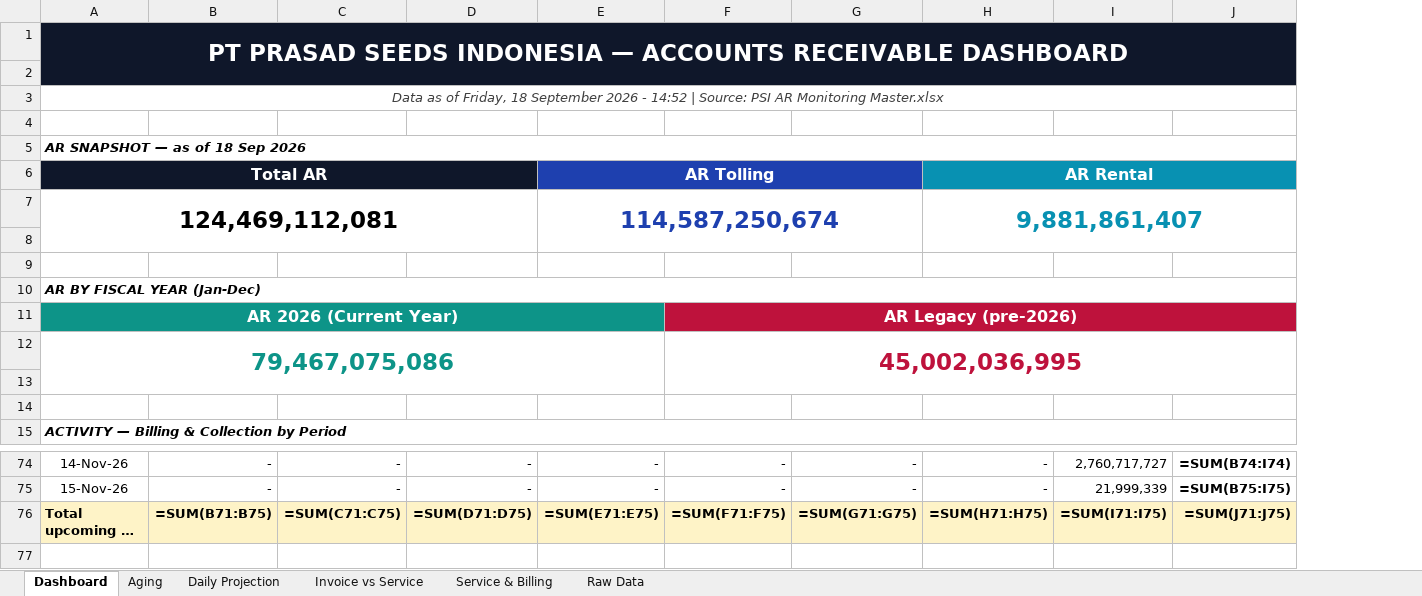
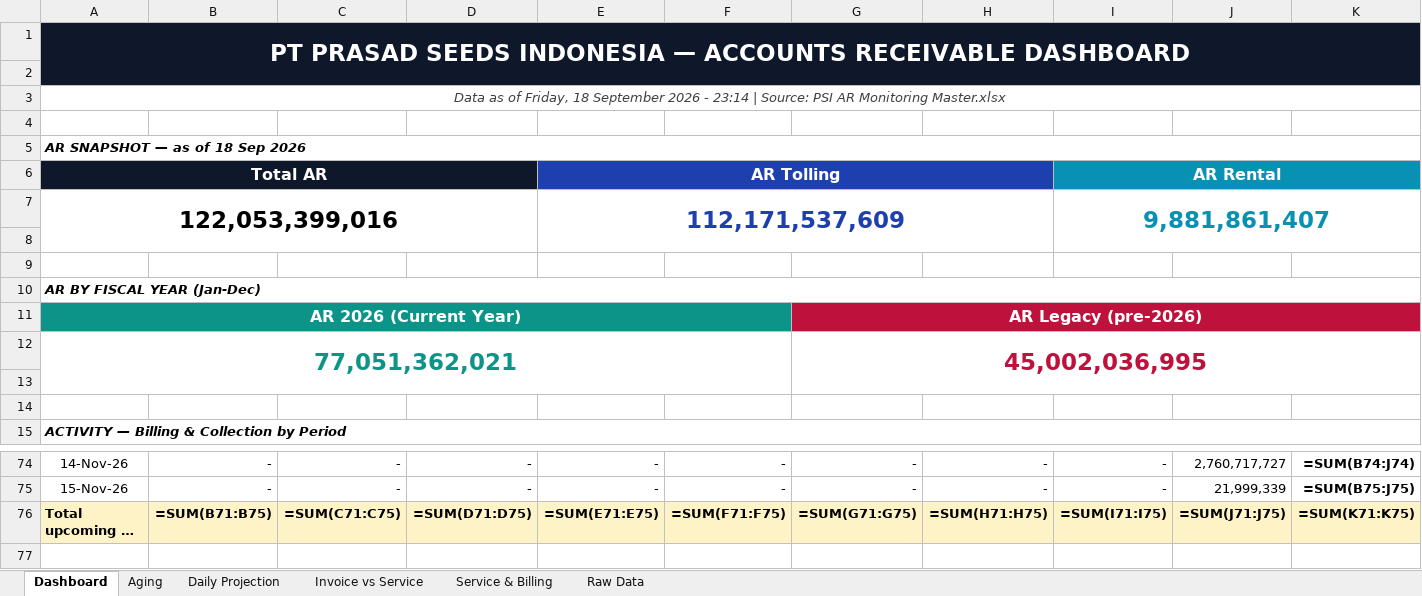
Before and after one commit to finmanagerindonesia-dev/psi-ar-dashboard, an Excel workbook: AR Movement Report.xlsx, sheet Dashboard, drawn as a sheet; only a part is shown, gaps mark what is left out; long unchanged cells end in …; values as stored, in another font and other column widths than the file's, no borders; formulas without a stored value are shown as written; removed rows and columns are numbered as before the commit, all else as after; the diff covers the shown part only; the diff names each change by its address in the sheet, - before the commit and + after, or states it on an @@ line.

Commit message:
Auto-deploy AR dashboard 2026-09-18 23:14

```diff
--- a/AR Movement Report.xlsx (sheet Dashboard)
+++ b/AR Movement Report.xlsx (sheet Dashboard)
+column I, row 6: AR Rental; rows 74-76: - | - | =SUM(I71:I75)
-column J, rows 74-76: =SUM(B74:I74) | =SUM(B75:I75) | =SUM(J71:J75)
+column K, rows 74-76: =SUM(B74:J74) | =SUM(B75:J75) | =SUM(K71:K75)
-A3: …2026 - 14:52 | Source:…
+A3: …2026 - 23:14 | Source:…
-E6:G6 merged
+E6:H6 merged
-H6: AR Rental
+H6: (empty)
-H6 fill: #0891B2
+H6 fill: none
-H6:J6 merged
-row 7: 124,469,112,081 |  |  |  | 114,587,250,674 |  |  | 9,881,861,407
+row 7: 122,053,399,016 |  |  |  | 112,171,537,609 |  |  |  | 9,881,861,407
-A11:E11 merged
+A11:F11 merged
-F11: AR Legacy (pre-2026)
+F11: (empty)
-F11 fill: #BE123C
+F11 fill: none
-F11:J11 merged
-G11: (empty)
+G11: AR Legacy (pre-2026)
-G11 fill: none
+G11 fill: #BE123C
+G11:K11 merged
-row 12: 79,467,075,086 |  |  |  |  | 45,002,036,995
+row 12: 77,051,362,021 |  |  |  |  |  | 45,002,036,995
-J76: =SUM(I71:I75)
+J76: =SUM(J71:J75)
```
Also changed, not shown: 3 added rows, 3 removed rows, 56 edited cells, cell formats and merged cells elsewhere in this sheet, sheet Invoice vs Service, sheet Daily Projection, sheet Raw Data, sheet Aging, sheet Service & Billing.
